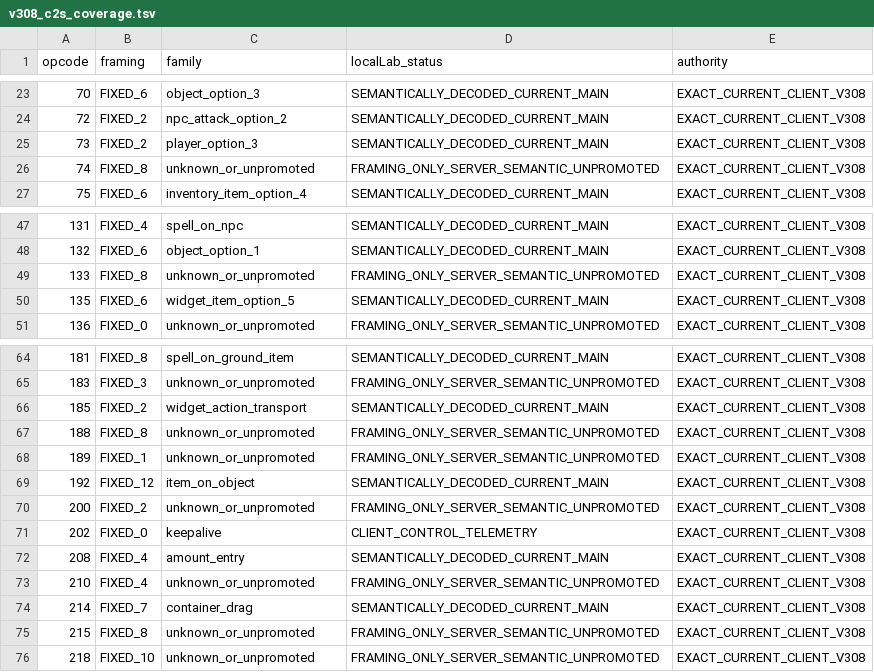
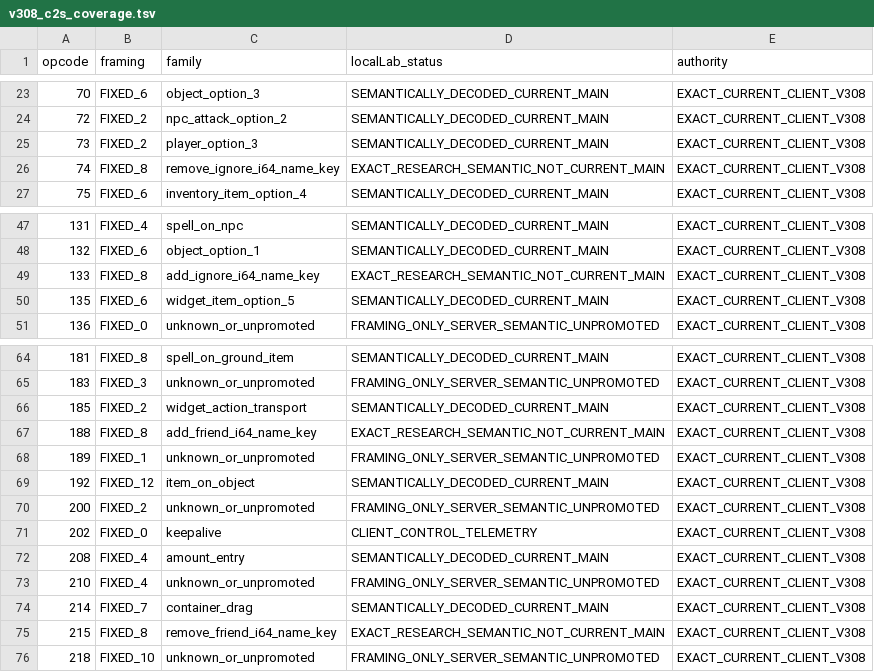
Before and after one commit to Trexzo/SpawnPK-RE, a TSV file: server/research/client_v308_coverage/c2s_census/v308_c2s_coverage.tsv, drawn as a sheet; only a part is shown, gaps mark what is left out.

Commit message:
research: promote v308 friend ignore packet semantics

```diff
--- a/server/research/client_v308_coverage/c2s_census/v308_c2s_coverage.tsv
+++ b/server/research/client_v308_coverage/c2s_census/v308_c2s_coverage.tsv
@@ -25,3 +25,3 @@ opcode	framing	family	localLab_status	authority
 73	FIXED_2	player_option_3	SEMANTICALLY_DECODED_CURRENT_MAIN	EXACT_CURRENT_CLIENT_V308
-74	FIXED_8	unknown_or_unpromoted	FRAMING_ONLY_SERVER_SEMANTIC_UNPROMOTED	EXACT_CURRENT_CLIENT_V308
+74	FIXED_8	remove_ignore_i64_name_key	EXACT_RESEARCH_SEMANTIC_NOT_CURRENT_MAIN	EXACT_CURRENT_CLIENT_V308
 75	FIXED_6	inventory_item_option_4	SEMANTICALLY_DECODED_CURRENT_MAIN	EXACT_CURRENT_CLIENT_V308
@@ -48,3 +48,3 @@ opcode	framing	family	localLab_status	authority
 132	FIXED_6	object_option_1	SEMANTICALLY_DECODED_CURRENT_MAIN	EXACT_CURRENT_CLIENT_V308
-133	FIXED_8	unknown_or_unpromoted	FRAMING_ONLY_SERVER_SEMANTIC_UNPROMOTED	EXACT_CURRENT_CLIENT_V308
+133	FIXED_8	add_ignore_i64_name_key	EXACT_RESEARCH_SEMANTIC_NOT_CURRENT_MAIN	EXACT_CURRENT_CLIENT_V308
 135	FIXED_6	widget_item_option_5	SEMANTICALLY_DECODED_CURRENT_MAIN	EXACT_CURRENT_CLIENT_V308
@@ -66,3 +66,3 @@ opcode	framing	family	localLab_status	authority
 185	FIXED_2	widget_action_transport	SEMANTICALLY_DECODED_CURRENT_MAIN	EXACT_CURRENT_CLIENT_V308
-188	FIXED_8	unknown_or_unpromoted	FRAMING_ONLY_SERVER_SEMANTIC_UNPROMOTED	EXACT_CURRENT_CLIENT_V308
+188	FIXED_8	add_friend_i64_name_key	EXACT_RESEARCH_SEMANTIC_NOT_CURRENT_MAIN	EXACT_CURRENT_CLIENT_V308
 189	FIXED_1	unknown_or_unpromoted	FRAMING_ONLY_SERVER_SEMANTIC_UNPROMOTED	EXACT_CURRENT_CLIENT_V308
@@ -74,3 +74,3 @@ opcode	framing	family	localLab_status	authority
 214	FIXED_7	container_drag	SEMANTICALLY_DECODED_CURRENT_MAIN	EXACT_CURRENT_CLIENT_V308
-215	FIXED_8	unknown_or_unpromoted	FRAMING_ONLY_SERVER_SEMANTIC_UNPROMOTED	EXACT_CURRENT_CLIENT_V308
+215	FIXED_8	remove_friend_i64_name_key	EXACT_RESEARCH_SEMANTIC_NOT_CURRENT_MAIN	EXACT_CURRENT_CLIENT_V308
 218	FIXED_10	unknown_or_unpromoted	FRAMING_ONLY_SERVER_SEMANTIC_UNPROMOTED	EXACT_CURRENT_CLIENT_V308
```
